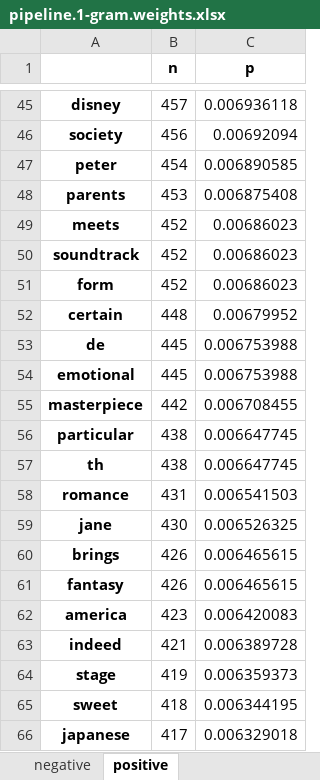
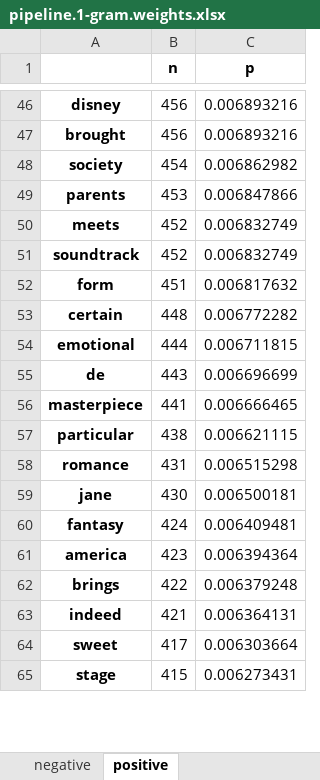
Before and after one commit to simon-muenker/NLP-SoSe22--NLP-Proj, an Excel workbook: experiments/features/pipeline.1-gram.weights.xlsx, sheet positive, drawn as a sheet; only a part is shown, gaps mark what is left out; values as stored, in another font and other column widths than the file's, no borders; removed rows and columns are numbered as before the commit, all else as after; the diff covers the shown part only; the diff names each change by its address in the sheet, - before the commit and + after, or states it on an @@ line.

```diff
--- a/experiments/features/pipeline.1-gram.weights.xlsx (sheet positive)
+++ b/experiments/features/pipeline.1-gram.weights.xlsx (sheet positive)
-B46 (n): 457
+B46 (n): 456
-C46 (p): 0.006936118
+C46 (p): 0.006893216
+row 47: brought | 456 | 0.006893216
-B48 (n): 456
+B48 (n): 454
-C48 (p): 0.00692094
+C48 (p): 0.006862982
-row 47: peter | 454 | 0.006890585
-C49 (p): 0.006875408
+C49 (p): 0.006847866
-C50:C51 (p): 0.00686023
+C50:C51 (p): 0.006832749
-B52 (n): 452
+B52 (n): 451
-C52 (p): 0.00686023
+C52 (p): 0.006817632
-C53 (p): 0.00679952
+C53 (p): 0.006772282
-row 53: de | 445 | 0.006753988
-B54 (n): 445
+B54 (n): 444
-C54 (p): 0.006753988
+C54 (p): 0.006711815
+row 55: de | 443 | 0.006696699
-B56 (n): 442
+B56 (n): 441
-C56 (p): 0.006708455
+C56 (p): 0.006666465
-C57 (p): 0.006647745
+C57 (p): 0.006621115
-row 57: th | 438 | 0.006647745
-C58 (p): 0.006541503
+C58 (p): 0.006515298
-C59 (p): 0.006526325
+C59 (p): 0.006500181
-row 60: brings | 426 | 0.006465615
-B60 (n): 426
+B60 (n): 424
-C60 (p): 0.006465615
+C60 (p): 0.006409481
-C61 (p): 0.006420083
+C61 (p): 0.006394364
+row 62: brings | 422 | 0.006379248
-C63 (p): 0.006389728
+C63 (p): 0.006364131
-row 64: stage | 419 | 0.006359373
-B64 (n): 418
+B64 (n): 417
-C64 (p): 0.006344195
+C64 (p): 0.006303664
-row 66: japanese | 417 | 0.006329018
+row 65: stage | 415 | 0.006273431
```
Also changed, not shown: 32 added rows, 30 removed rows and 127 edited cells elsewhere in this sheet, sheet negative, experiments/features/pipeline.2-gram.weights.xlsx, experiments/hybrid/pipeline.1-gram.weights.xlsx, 17 other files.
